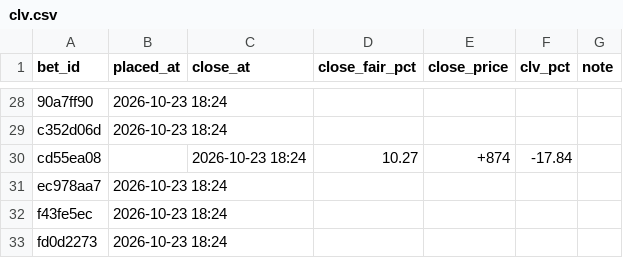
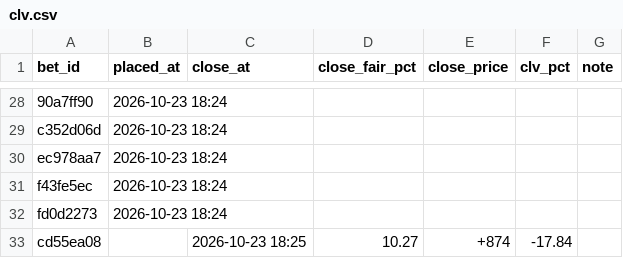
Before and after one commit to s-chuch/bet-dashboard, a CSV file: data/clv.csv, drawn as a sheet; only a part is shown, gaps mark what is left out; removed rows and columns are numbered as before the commit, all else as after; the diff names each change by its address in the sheet, - before the commit and + after, or states it on an @@ line.

```diff
--- a/data/clv.csv
+++ b/data/clv.csv
-row 30: cd55ea08 |  | 2026-10-23 18:24 | 10.27 | +874 | -17.84
+row 33: cd55ea08 |  | 2026-10-23 18:25 | 10.27 | +874 | -17.84
```
Also changed, not shown: 1 other file.
